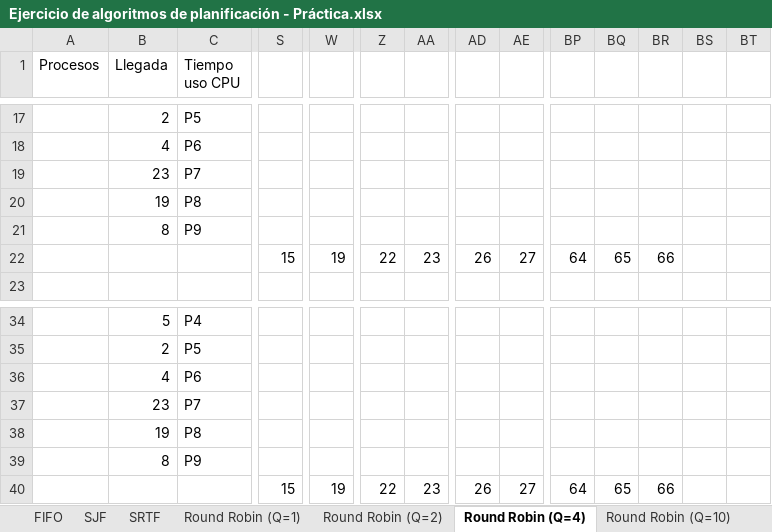
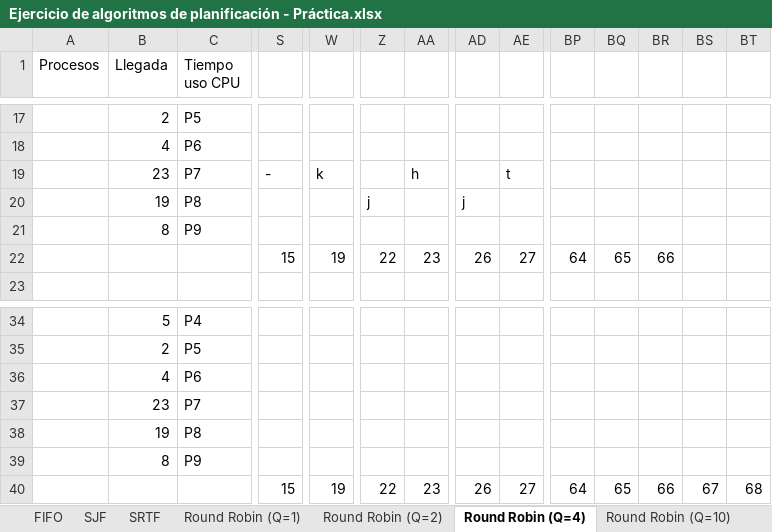
Before and after one commit to robertotorfe/camada4_eri, an Excel workbook: Clase_8_Procesos/Procesos-Pasijoff-Ariel/Ejercicio de algoritmos de planificación - Práctica.xlsx, sheet Round Robin (Q=4), drawn as a sheet; only a part is shown, gaps mark what is left out; values as stored, in another font and other column widths than the file's, no cell formats; removed rows and columns are numbered as before the commit, all else as after; rows hold the shown columns only; the diff names each change by its address in the sheet, - before the commit and + after, or states it on an @@ line.

```diff
--- a/Clase_8_Procesos/Procesos-Pasijoff-Ariel/Ejercicio de algoritmos de planificación - Práctica.xlsx (sheet Round Robin (Q=4))
+++ b/Clase_8_Procesos/Procesos-Pasijoff-Ariel/Ejercicio de algoritmos de planificación - Práctica.xlsx (sheet Round Robin (Q=4))
-row 19:  | 23 | P7
-row 20:  | 19 | P8
+row 19:  | 23 | P7 | - | k |  | h |  | t
+row 20:  | 19 | P8 |  |  | j |  | j
-BS40: (empty)
+BS40: 67
-BT40: (empty)
+BT40: 68
```
Also changed, not shown: sheet FIFO, sheet SJF, sheet SRTF, cell formats, 1 other file.
